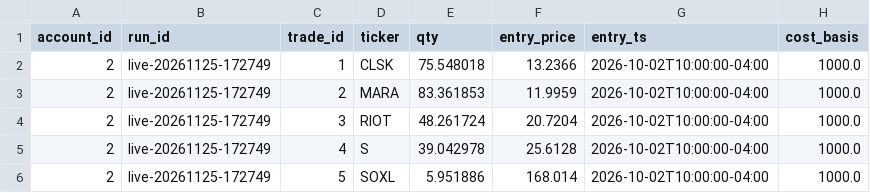
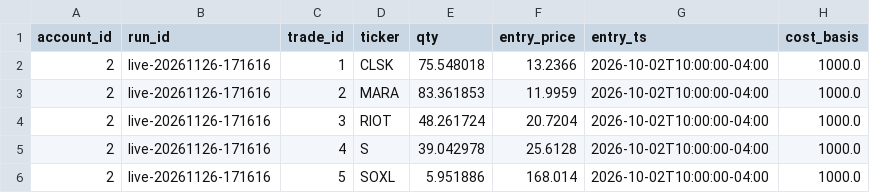
Before and after one commit to PatGuettler/robinhood-trade, a CSV file: positions.csv, drawn as a sheet; only a part is shown; the diff names each change by its address in the sheet, - before the commit and + after, or states it on an @@ line.

```diff
--- a/positions.csv
+++ b/positions.csv
-B2:B6 (run_id): live-20261125-172749
+B2:B6 (run_id): live-20261126-171616
```
Also changed, not shown: candidates.csv, runs.csv, 1 other file.
